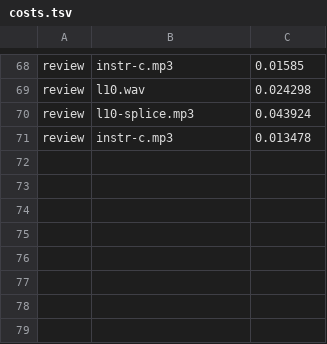
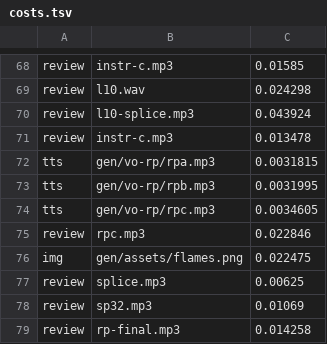
Before and after one commit to LetsChurch/simony-explainer, a TSV file: gen/costs.tsv, drawn as a sheet; only a part is shown, gaps mark what is left out.

```diff
--- a/gen/costs.tsv
+++ b/gen/costs.tsv
@@ -71 +71,9 @@ review	l10-splice.mp3	0.043924
 review	instr-c.mp3	0.013478
+tts	gen/vo-rp/rpa.mp3	0.0031815
+tts	gen/vo-rp/rpb.mp3	0.0031995
+tts	gen/vo-rp/rpc.mp3	0.0034605
+review	rpc.mp3	0.022846
+img	gen/assets/flames.png	0.022475
+review	splice.mp3	0.00625
+review	sp32.mp3	0.01069
+review	rp-final.mp3	0.014258
```
Also changed, not shown: 26 other files.
